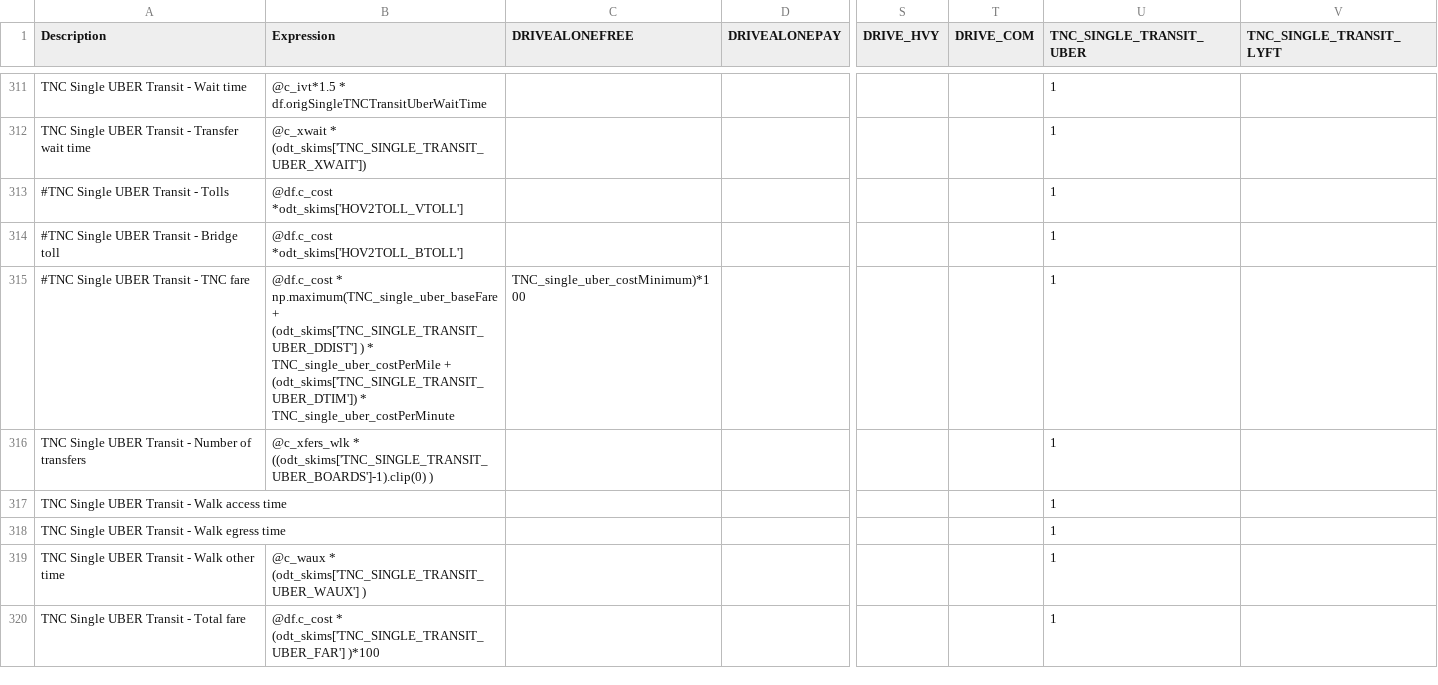
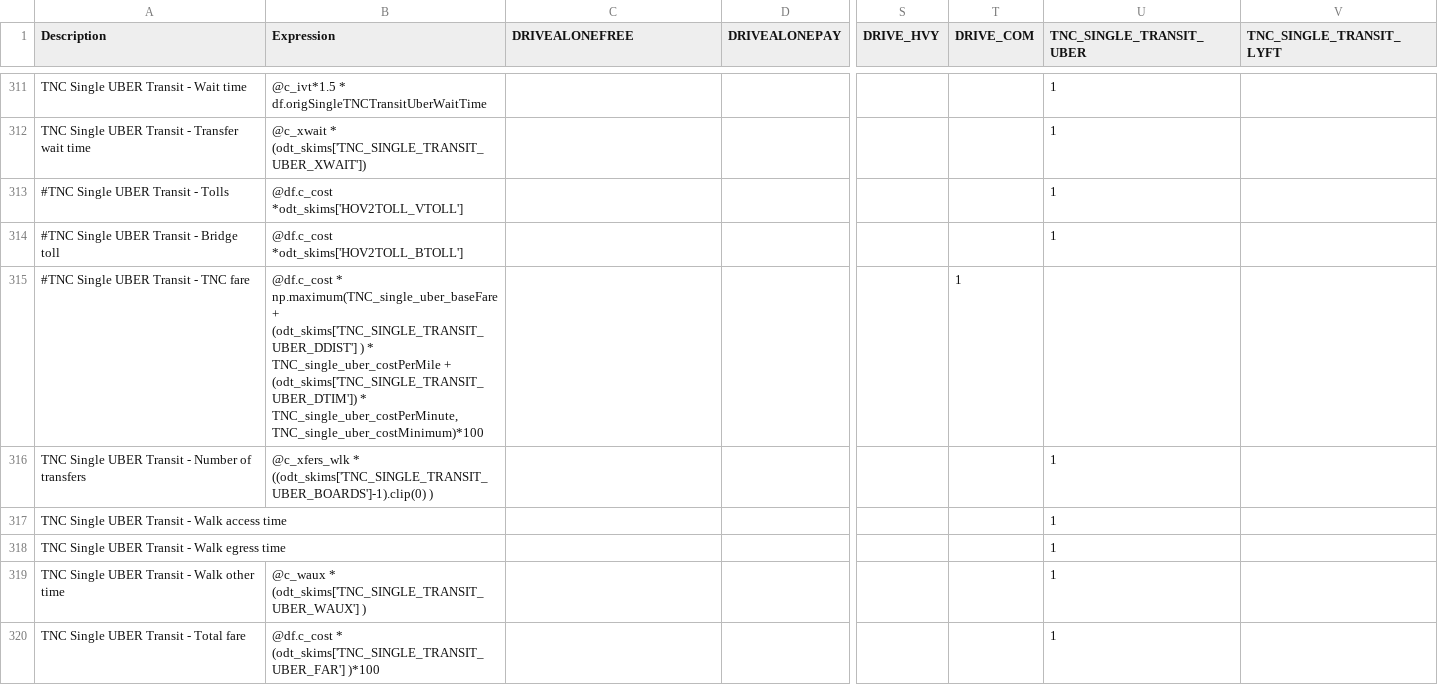
Before and after one commit to LBNL-UCB-STI/activitysim-configs-sfbay, a CSV file: configs/trip_mode_choice.csv, drawn as a sheet; only a part is shown, gaps mark what is left out; the diff covers the shown part only; the diff names each change by its address in the sheet, - before the commit and + after, or states it on an @@ line.

Commit message:
Fix quotes

```diff
--- a/configs/trip_mode_choice.csv
+++ b/configs/trip_mode_choice.csv
-B315 (Expression): …(odt_skims['TNC_SINGLE_TRANSIT_UBER_DTIM']) * TNC_single_uber_costPerMinute
+B315 (Expression): …(odt_skims['TNC_SINGLE_TRANSIT_UBER_DTIM']) * TNC_single_uber_costPerMinute, TNC_single_uber_costMinimum)*100
-C315 (DRIVEALONEFREE): TNC_single_uber_costMinimum)*100
+C315 (DRIVEALONEFREE): (empty)
-T315 (DRIVE_COM): (empty)
+T315 (DRIVE_COM): 1
-U315 (TNC_SINGLE_TRANSIT_UBER): 1
+U315 (TNC_SINGLE_TRANSIT_UBER): (empty)
```
Also changed, not shown: 40 edited cells elsewhere in this file.
